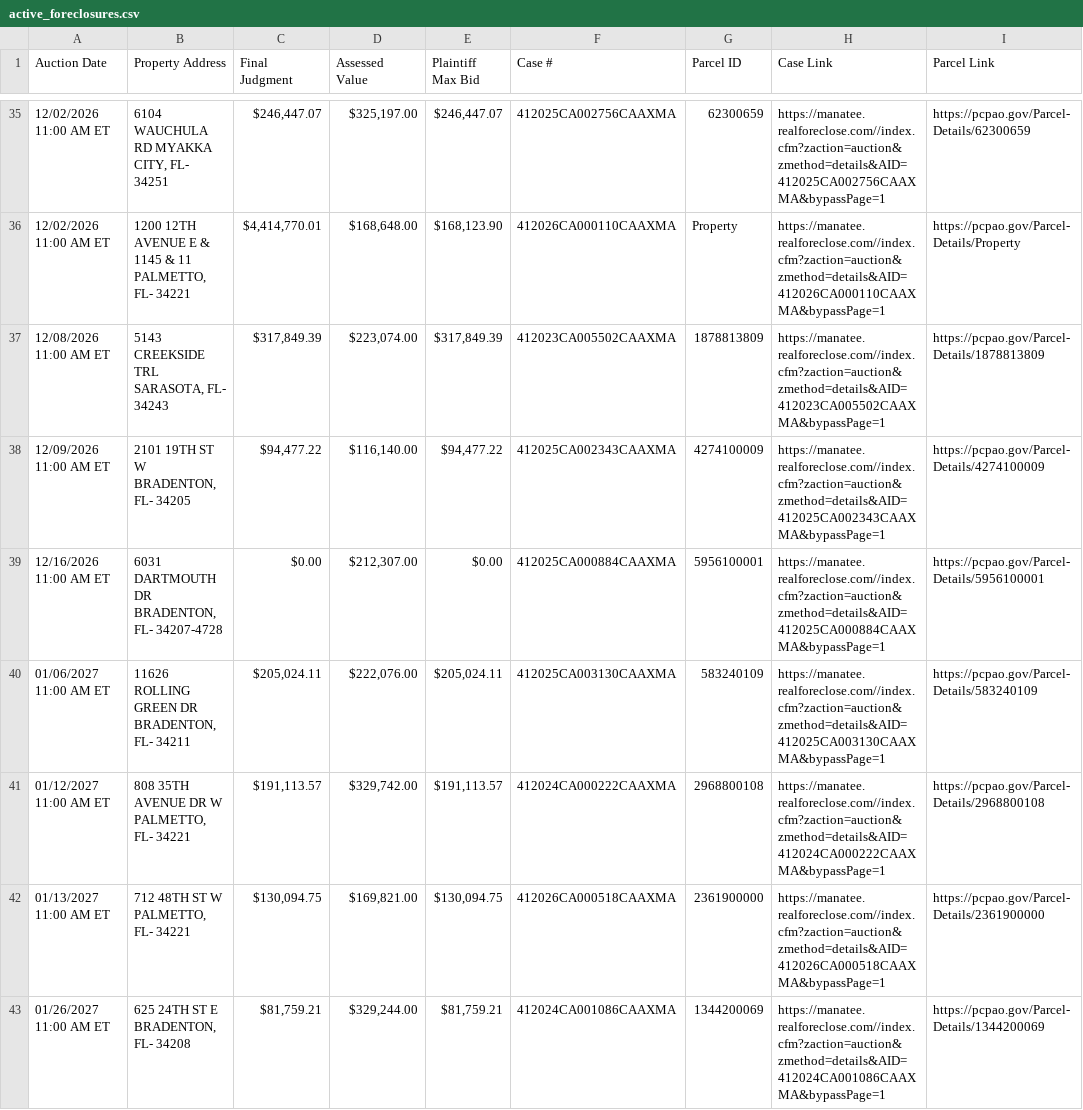
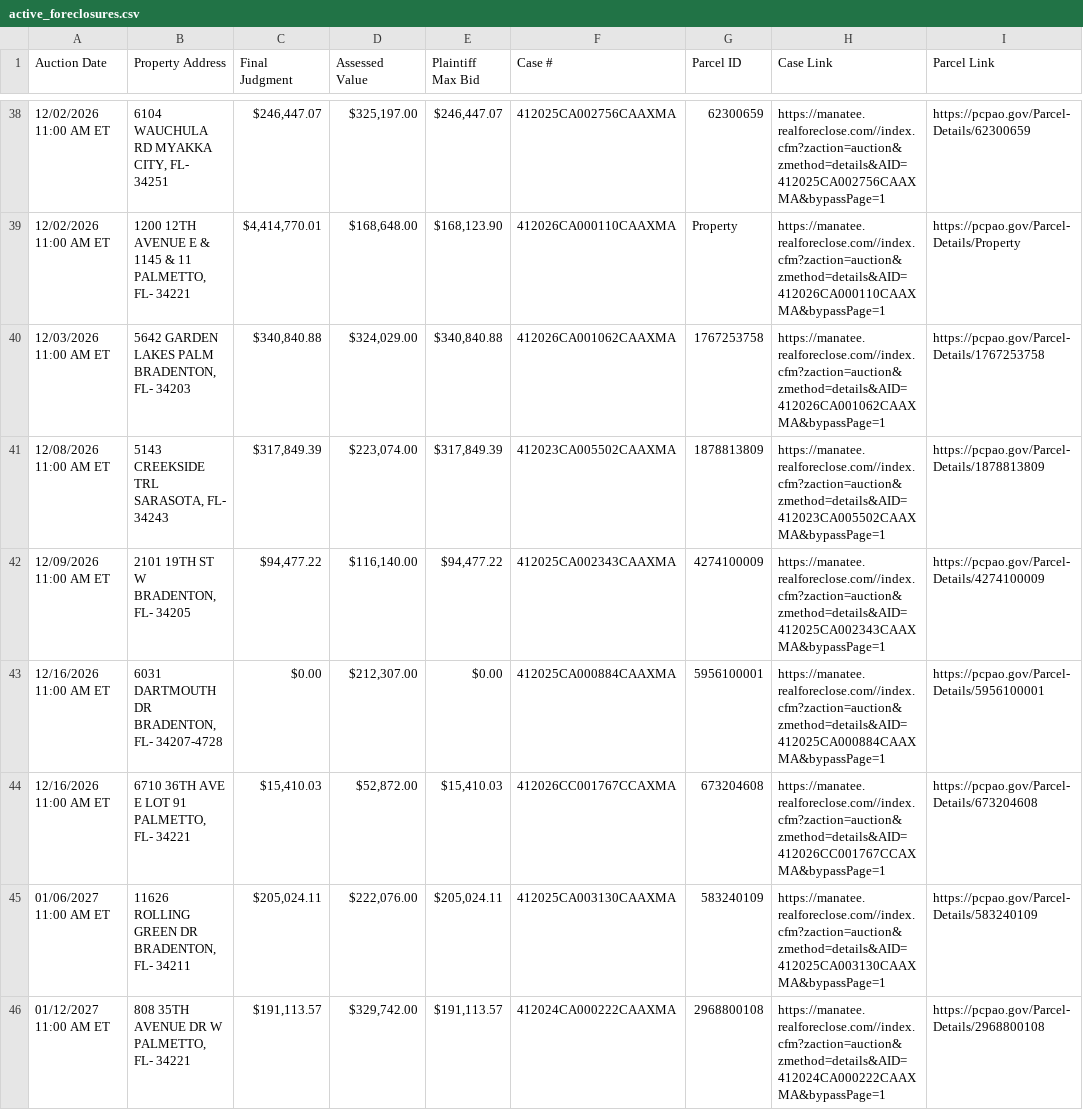
Before and after one commit to figlesias7/realforeclose-manatee, a CSV file: data/active_foreclosures.csv, drawn as a sheet; only a part is shown, gaps mark what is left out; the shorter side is filled out with more unchanged rows; the diff covers the shown part only.

```diff
--- a/data/active_foreclosures.csv
+++ b/data/active_foreclosures.csv
@@ -36,2 +39,3 @@ Auction Date,Property Address,Final Judgment,Assessed Value,Plaintiff Max Bid,Ca
 12/02/2026 11:00 AM ET,"1200 12TH AVENUE E & 1145 & 11 PALMETTO, FL- 34221","$4,414,770.01","$168,648.00","$168,123.90",412026CA000110CAAXMA,Property,https://manatee.realforeclose.com//index.cfm?zaction=auction&zmethod=details&AID=412026CA000110CAAXMA&bypassPage=1,https://pcpao.gov/Parcel-Details/Property
+12/03/2026 11:00 AM ET,"5642 GARDEN LAKES PALM BRADENTON, FL- 34203","$340,840.88","$324,029.00","$340,840.88",412026CA001062CAAXMA,1767253758,https://manatee.realforeclose.com//index.cfm?zaction=auction&zmethod=details&AID=412026CA001062CAAXMA&bypassPage=1,https://pcpao.gov/Parcel-Details/1767253758
 12/08/2026 11:00 AM ET,"5143 CREEKSIDE TRL SARASOTA, FL- 34243","$317,849.39","$223,074.00","$317,849.39",412023CA005502CAAXMA,1878813809,https://manatee.realforeclose.com//index.cfm?zaction=auction&zmethod=details&AID=412023CA005502CAAXMA&bypassPage=1,https://pcpao.gov/Parcel-Details/1878813809
@@ -39,2 +43,3 @@ Auction Date,Property Address,Final Judgment,Assessed Value,Plaintiff Max Bid,Ca
 12/16/2026 11:00 AM ET,"6031 DARTMOUTH DR BRADENTON, FL- 34207-4728",$0.00,"$212,307.00",$0.00,412025CA000884CAAXMA,5956100001,https://manatee.realforeclose.com//index.cfm?zaction=auction&zmethod=details&AID=412025CA000884CAAXMA&bypassPage=1,https://pcpao.gov/Parcel-Details/5956100001
+12/16/2026 11:00 AM ET,"6710 36TH AVE E LOT 91 PALMETTO, FL- 34221","$15,410.03","$52,872.00","$15,410.03",412026CC001767CCAXMA,673204608,https://manatee.realforeclose.com//index.cfm?zaction=auction&zmethod=details&AID=412026CC001767CCAXMA&bypassPage=1,https://pcpao.gov/Parcel-Details/673204608
 01/06/2027 11:00 AM ET,"11626 ROLLING GREEN DR BRADENTON, FL- 34211","$205,024.11","$222,076.00","$205,024.11",412025CA003130CAAXMA,583240109,https://manatee.realforeclose.com//index.cfm?zaction=auction&zmethod=details&AID=412025CA003130CAAXMA&bypassPage=1,https://pcpao.gov/Parcel-Details/583240109
```
Also changed, not shown: 4 added rows elsewhere in this file, data/all_seen.csv, data/event_log.csv, 3 other files.
